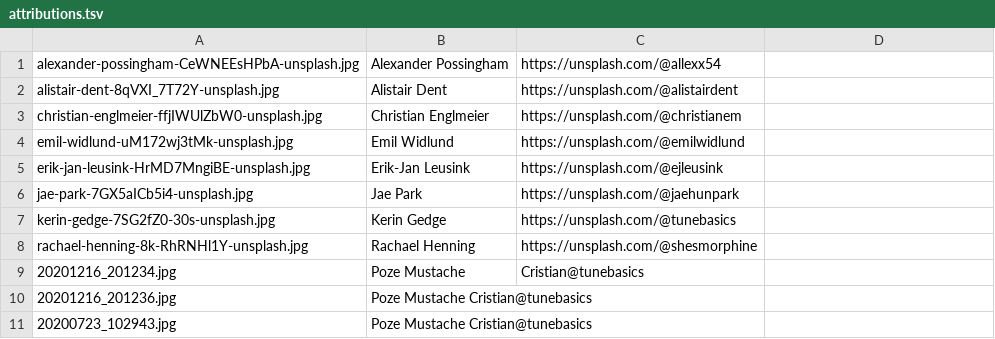
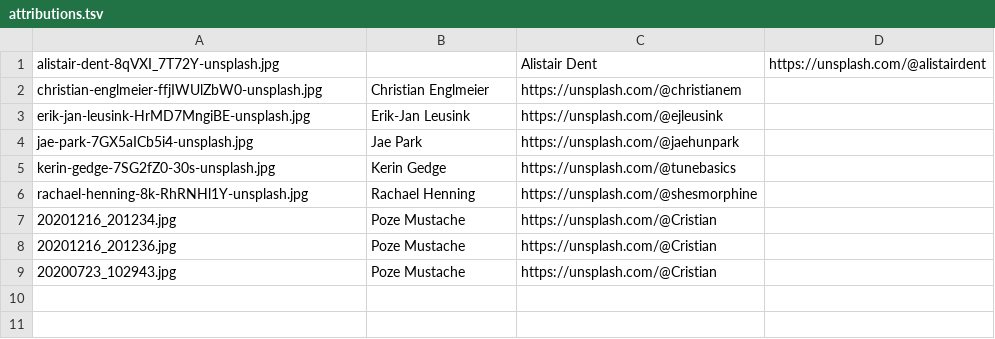
Before and after one commit to cristian1975/ImageClassifier, a TSV file: MeerkatGUI/images/attributions.tsv, drawn as a sheet.

Commit message:
fix attr

```diff
--- a/MeerkatGUI/images/attributions.tsv
+++ b/MeerkatGUI/images/attributions.tsv
@@ -1,5 +1,3 @@
-alexander-possingham-CeWNEEsHPbA-unsplash.jpg	Alexander Possingham	https://unsplash.com/@allexx54
-alistair-dent-8qVXI_7T72Y-unsplash.jpg	Alistair Dent	https://unsplash.com/@alistairdent
+alistair-dent-8qVXI_7T72Y-unsplash.jpg		Alistair Dent	https://unsplash.com/@alistairdent
 christian-englmeier-ffjIWUlZbW0-unsplash.jpg	Christian Englmeier	https://unsplash.com/@christianem
-emil-widlund-uM172wj3tMk-unsplash.jpg	Emil Widlund	https://unsplash.com/@emilwidlund
 erik-jan-leusink-HrMD7MngiBE-unsplash.jpg	Erik-Jan Leusink	https://unsplash.com/@ejleusink
@@ -8,4 +6,4 @@ kerin-gedge-7SG2fZ0-30s-unsplash.jpg	Kerin Gedge	https://unsplash.com/@tunebasic
 rachael-henning-8k-RhRNHl1Y-unsplash.jpg	Rachael Henning	https://unsplash.com/@shesmorphine
-20201216_201234.jpg	Poze Mustache	Cristian@tunebasics
-20201216_201236.jpg	Poze Mustache   Cristian@tunebasics
-20200723_102943.jpg	Poze Mustache   Cristian@tunebasics
+20201216_201234.jpg	Poze Mustache	https://unsplash.com/@Cristian
+20201216_201236.jpg	Poze Mustache	https://unsplash.com/@Cristian
+20200723_102943.jpg	Poze Mustache	https://unsplash.com/@Cristian
```
